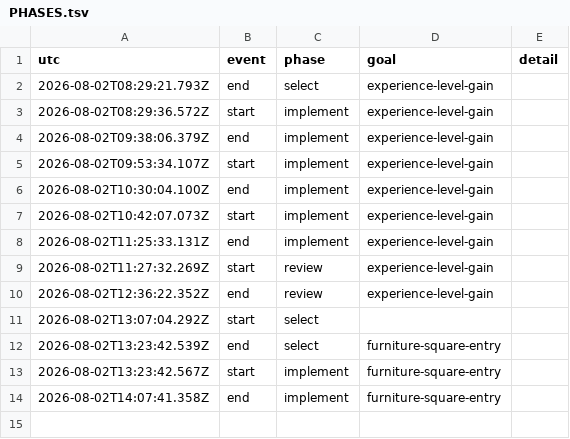
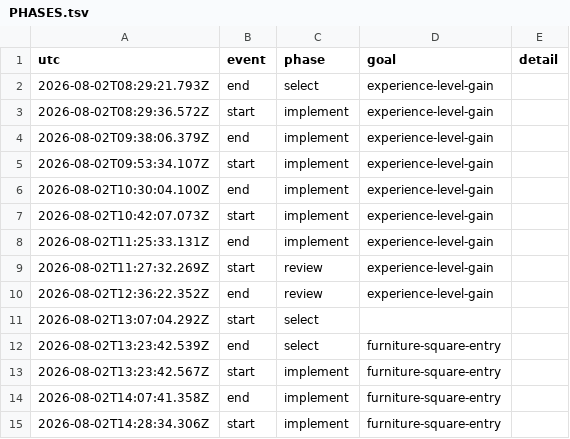
Before and after one commit to vtjeng/teleport-contest, a TSV file: PHASES.tsv, drawn as a sheet; the diff names each change by its address in the sheet, - before the commit and + after, or states it on an @@ line.

```diff
--- a/PHASES.tsv
+++ b/PHASES.tsv
+row 15: 2026-08-02T14:28:34.306Z | start | implement | furniture-square-entry
```
Also changed, not shown: 1 other file.
